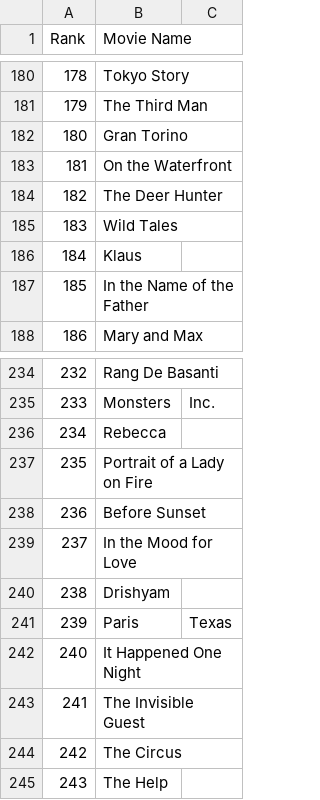
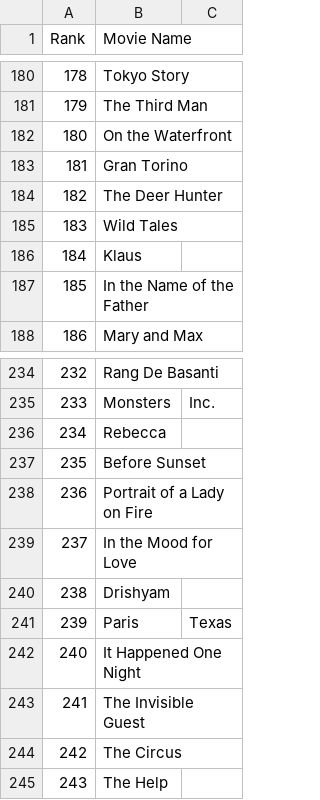
Before and after one commit to crazyuploader/IMDb_Top_50, a CSV file: Data/T200/data.csv, drawn as a sheet; only a part is shown, gaps mark what is left out.

```diff
--- a/Data/T200/data.csv
+++ b/Data/T200/data.csv
@@ -181,4 +181,4 @@ Rank, Movie Name
 179, The Third Man
-180, Gran Torino
-181, On the Waterfront
+180, On the Waterfront
+181, Gran Torino
 182, The Deer Hunter
@@ -236,4 +236,4 @@ Rank, Movie Name
 234, Rebecca
-235, Portrait of a Lady on Fire
-236, Before Sunset
+235, Before Sunset
+236, Portrait of a Lady on Fire
 237, In the Mood for Love
```
Also changed, not shown: Data/data.csv, 3 other files.
